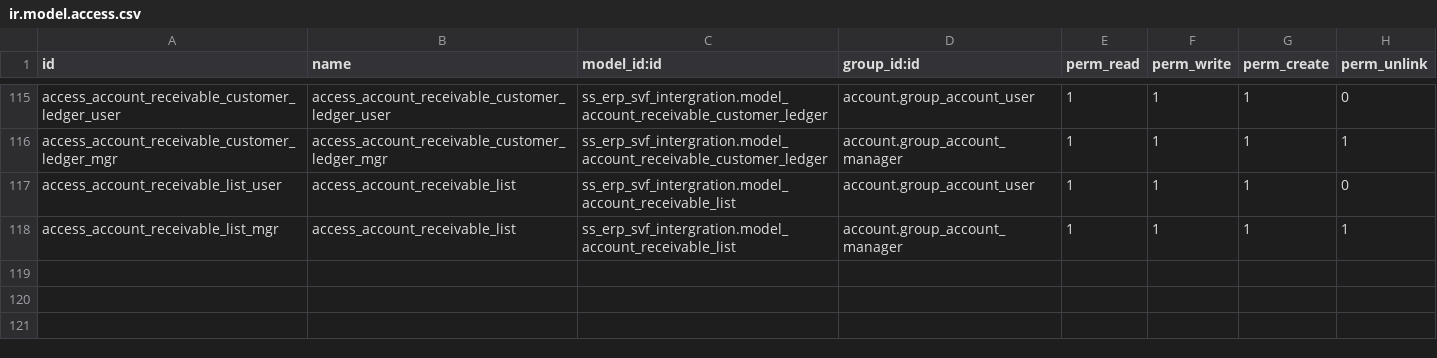
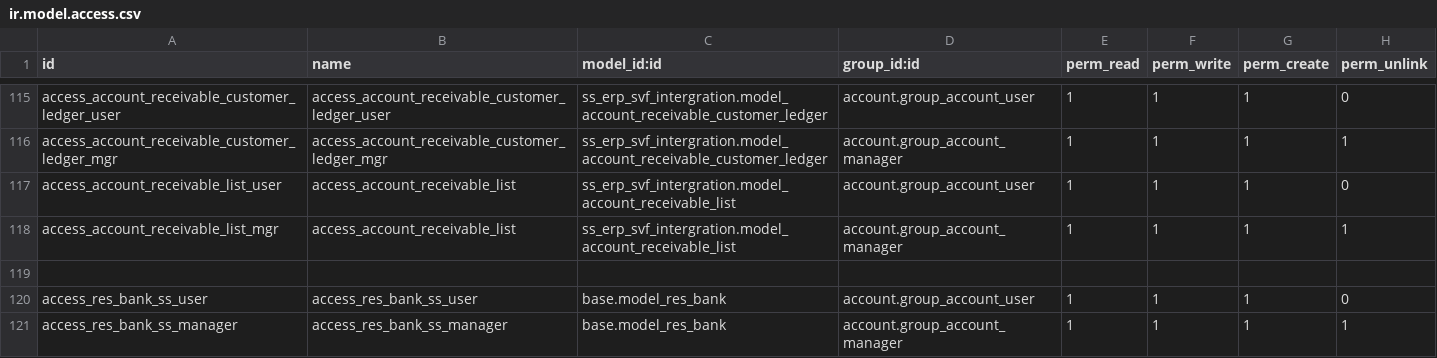
Before and after one commit to glavisarchitects/sanin-sanso-training, a CSV file: ss_erp_rule/security/ir.model.access.csv, drawn as a sheet; only a part is shown, gaps mark what is left out; the diff names each change by its address in the sheet, - before the commit and + after, or states it on an @@ line.

Commit message:
Update ir rule

```diff
--- a/ss_erp_rule/security/ir.model.access.csv
+++ b/ss_erp_rule/security/ir.model.access.csv
+row 119: (empty)
+row 120: access_res_bank_ss_user | access_res_bank_ss_user | base.model_res_bank | account.group_account_user | 1 | 1 | 1 | 0
+row 121: access_res_bank_ss_manager | access_res_bank_ss_manager | base.model_res_bank | account.group_account_manager | 1 | 1 | 1 | 1
```
Also changed, not shown: 2 other files.
